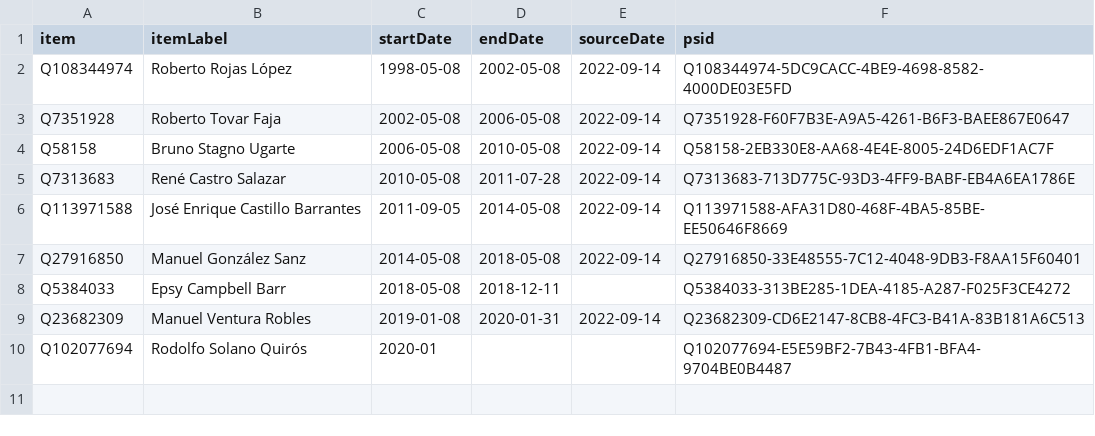
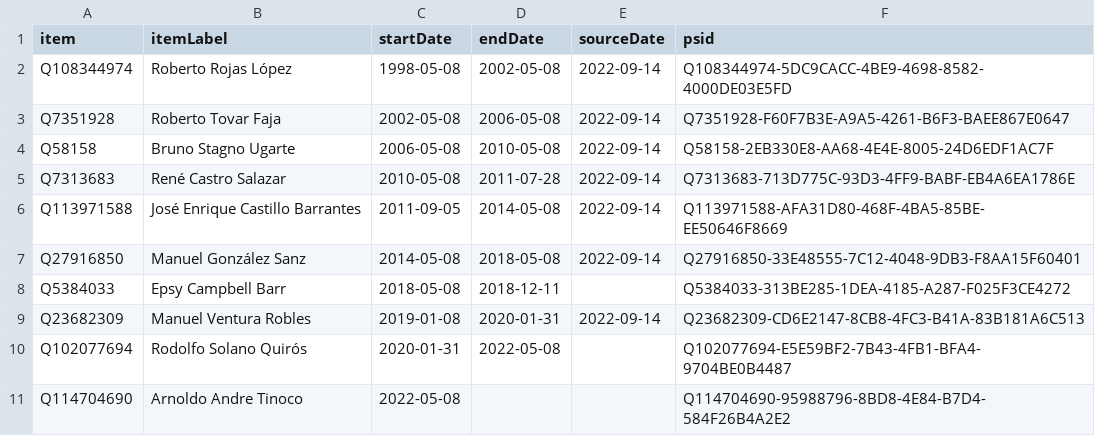
Before and after one commit to every-politician-scrapers/costa-rica, a CSV file: sources/wpoffice/foreign-minister/wikidata.csv, drawn as a sheet.

Commit message:
Compare external sources to Wikidata

```diff
--- a/sources/wpoffice/foreign-minister/wikidata.csv
+++ b/sources/wpoffice/foreign-minister/wikidata.csv
@@ -9,2 +9,3 @@ Q5384033,Epsy Campbell Barr,2018-05-08,2018-12-11,,Q5384033-313BE285-1DEA-4185-A
 Q23682309,Manuel Ventura Robles,2019-01-08,2020-01-31,2022-09-14,Q23682309-CD6E2147-8CB8-4FC3-B41A-83B181A6C513
-Q102077694,Rodolfo Solano Quirós,2020-01,,,Q102077694-E5E59BF2-7B43-4FB1-BFA4-9704BE0B4487
+Q102077694,Rodolfo Solano Quirós,2020-01-31,2022-05-08,,Q102077694-E5E59BF2-7B43-4FB1-BFA4-9704BE0B4487
+Q114704690,Arnoldo Andre Tinoco,2022-05-08,,,Q114704690-95988796-8BD8-4E84-B7D4-584F26B4A2E2
```
Also changed, not shown: sources/wpoffice/foreign-minister/diff.csv.
